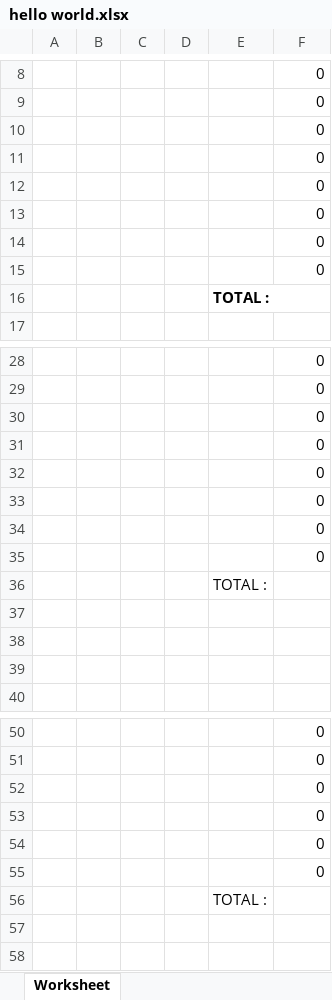
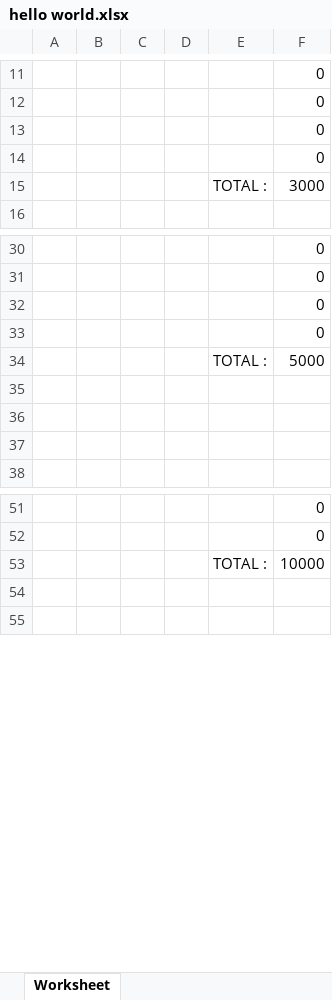
Before and after one commit to JoanneSalem/Facture, an Excel workbook: public/hello world.xlsx, sheet Worksheet, drawn as a sheet; only a part is shown, gaps mark what is left out; values as stored, in another font and other column widths than the file's, no borders; charts and pictures not drawn; removed rows and columns are numbered as before the commit, all else as after; the diff covers the shown part only; the diff names each change by its address in the sheet, - before the commit and + after, or states it on an @@ line.

```diff
--- a/public/hello world.xlsx (sheet Worksheet)
+++ b/public/hello world.xlsx (sheet Worksheet)
-row 12:  |  |  |  |  | 0
-row 13:  |  |  |  |  | 0
-row 14:  |  |  |  |  | 0
-row 15:  |  |  |  |  | 0
-E15 bold: on
+E15 bold: off
-F15: (empty)
+F15: 3000
-row 32:  |  |  |  |  | 0
-row 33:  |  |  |  |  | 0
-row 34:  |  |  |  |  | 0
-row 35:  |  |  |  |  | 0
-F34: (empty)
+F34: 5000
-row 52:  |  |  |  |  | 0
-row 53:  |  |  |  |  | 0
-row 54:  |  |  |  |  | 0
-row 55:  |  |  |  |  | 0
-F53: (empty)
+F53: 10000
```
Also changed, not shown: 12 added rows, 4 removed rows and 1 edited cell elsewhere in this sheet, charts or pictures, 1 other file.
